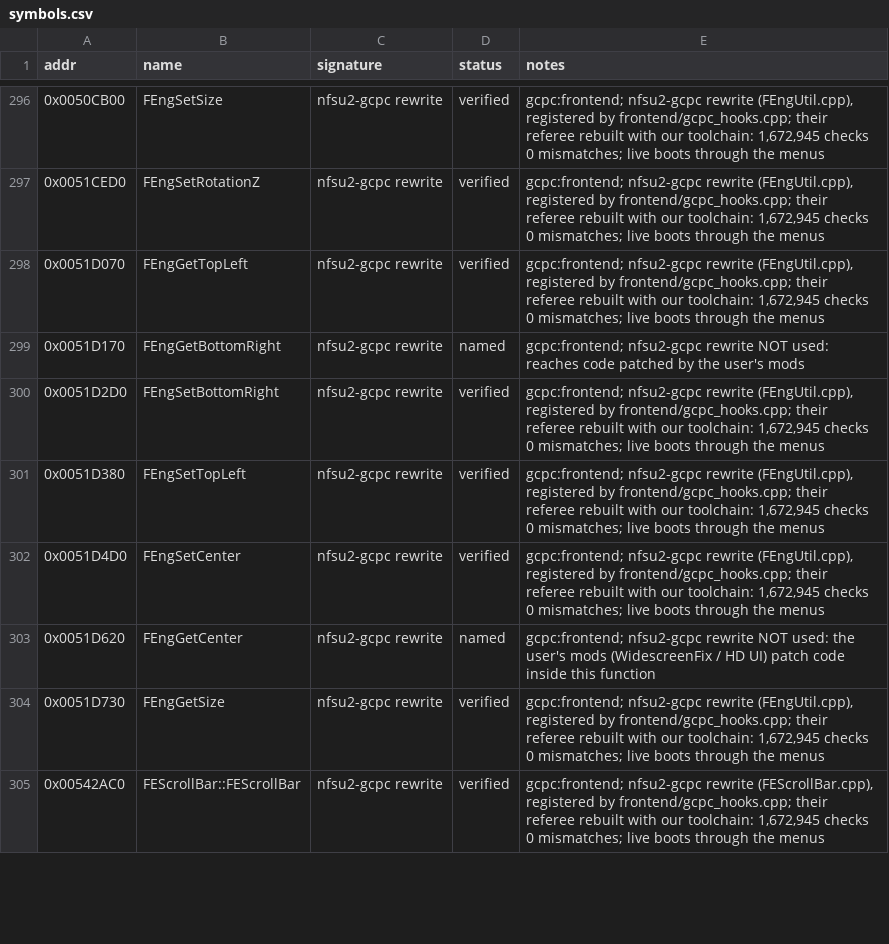
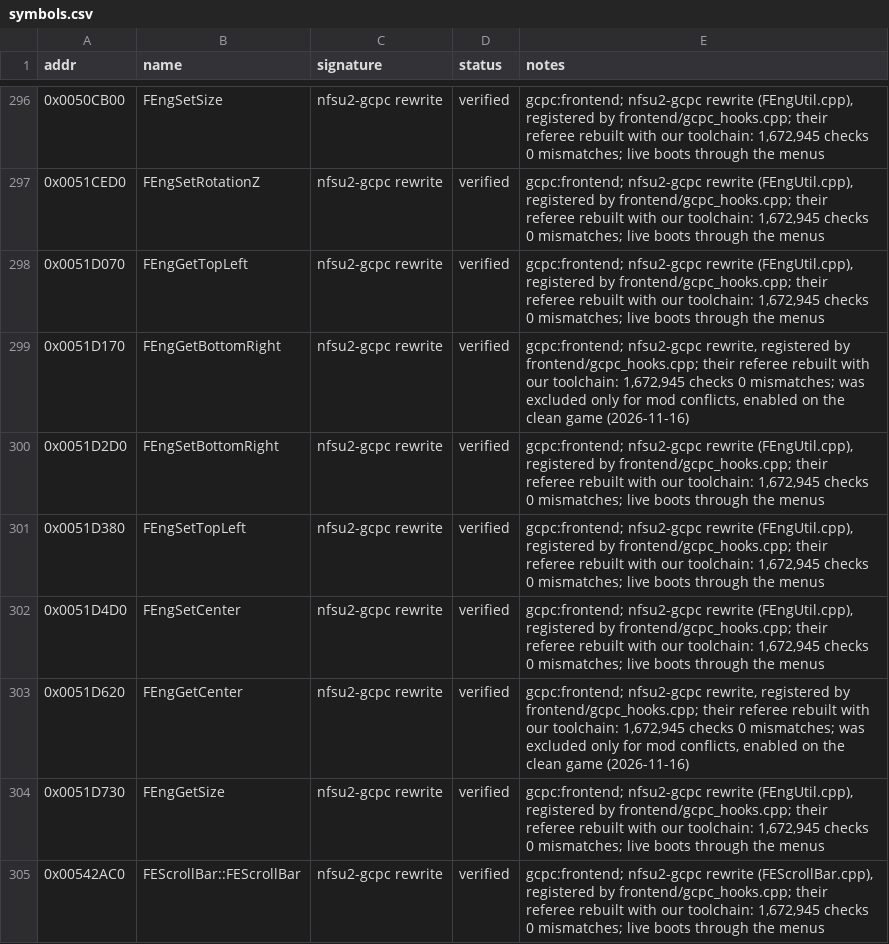
Before and after one commit to IamN4m3l3ss/nfsu2-rewrite, a CSV file: docs/symbols.csv, drawn as a sheet; only a part is shown, gaps mark what is left out; the diff covers the shown part only.

```diff
--- a/docs/symbols.csv
+++ b/docs/symbols.csv
@@ -298,3 +298,3 @@ addr,name,signature,status,notes
 0x0051D070,FEngGetTopLeft,nfsu2-gcpc rewrite,verified,"gcpc:frontend; nfsu2-gcpc rewrite (FEngUtil.cpp), registered by frontend/gcpc_hooks.cpp; their referee rebuilt with our toolchain: 1,672,945 checks 0 mismatches; live boots through the menus"
-0x0051D170,FEngGetBottomRight,nfsu2-gcpc rewrite,named,gcpc:frontend; nfsu2-gcpc rewrite NOT used: reaches code patched by the user's mods
+0x0051D170,FEngGetBottomRight,nfsu2-gcpc rewrite,verified,"gcpc:frontend; nfsu2-gcpc rewrite, registered by frontend/gcpc_hooks.cpp; their referee rebuilt with our toolchain: 1,672,945 checks 0 mismatches; was excluded only for mod conflicts, enabled on the clean game (2026-11-16)"
 0x0051D2D0,FEngSetBottomRight,nfsu2-gcpc rewrite,verified,"gcpc:frontend; nfsu2-gcpc rewrite (FEngUtil.cpp), registered by frontend/gcpc_hooks.cpp; their referee rebuilt with our toolchain: 1,672,945 checks 0 mismatches; live boots through the menus"
@@ -302,3 +302,3 @@ addr,name,signature,status,notes
 0x0051D4D0,FEngSetCenter,nfsu2-gcpc rewrite,verified,"gcpc:frontend; nfsu2-gcpc rewrite (FEngUtil.cpp), registered by frontend/gcpc_hooks.cpp; their referee rebuilt with our toolchain: 1,672,945 checks 0 mismatches; live boots through the menus"
-0x0051D620,FEngGetCenter,nfsu2-gcpc rewrite,named,gcpc:frontend; nfsu2-gcpc rewrite NOT used: the user's mods (WidescreenFix / HD UI) patch code inside this function
+0x0051D620,FEngGetCenter,nfsu2-gcpc rewrite,verified,"gcpc:frontend; nfsu2-gcpc rewrite, registered by frontend/gcpc_hooks.cpp; their referee rebuilt with our toolchain: 1,672,945 checks 0 mismatches; was excluded only for mod conflicts, enabled on the clean game (2026-11-16)"
 0x0051D730,FEngGetSize,nfsu2-gcpc rewrite,verified,"gcpc:frontend; nfsu2-gcpc rewrite (FEngUtil.cpp), registered by frontend/gcpc_hooks.cpp; their referee rebuilt with our toolchain: 1,672,945 checks 0 mismatches; live boots through the menus"
```
Also changed, not shown: 70 edited cells elsewhere in this file, 5 other files.
